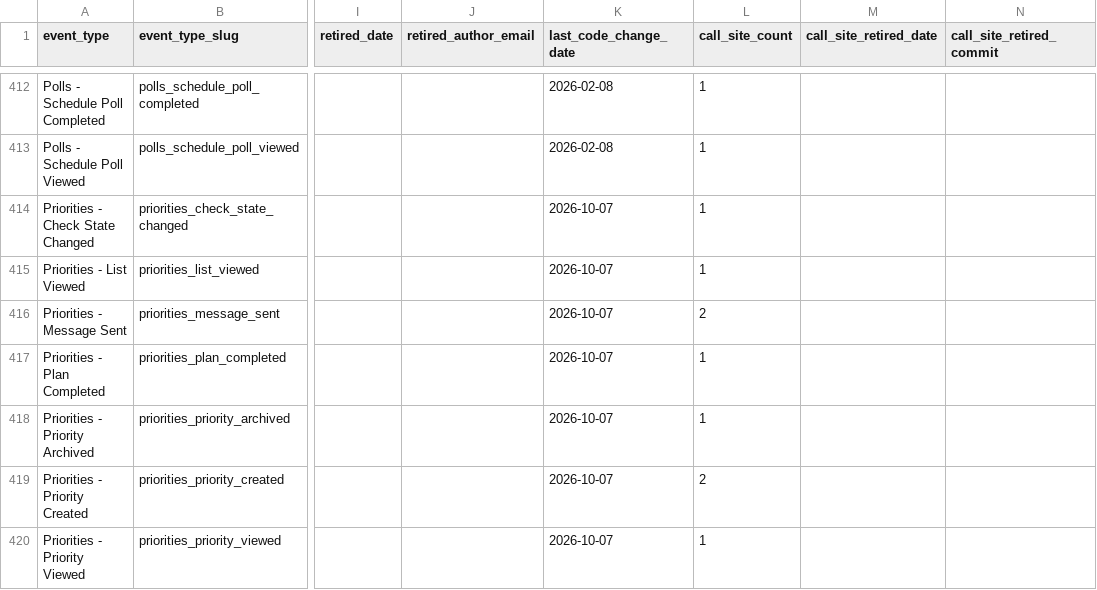
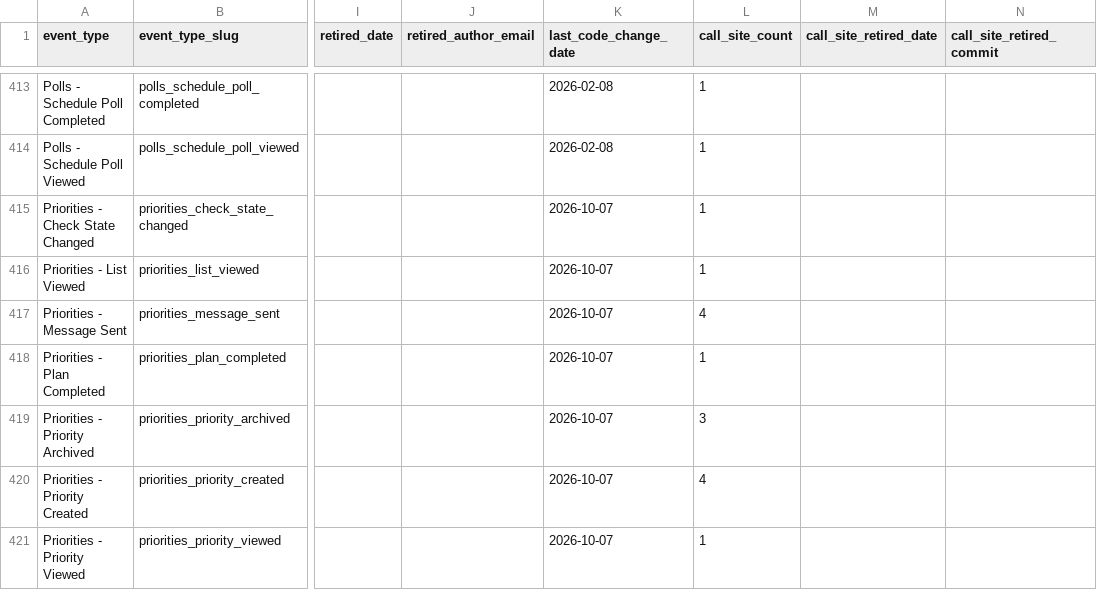
Before and after one commit to thegoodparty/omni, a CSV file: packages/runbooks/scripts/python/instrumentation_data/amplitude_event_provenance.csv, drawn as a sheet; only a part is shown, gaps mark what is left out; addresses are those after the commit; the diff covers the shown part only; the diff names each change by its address in the sheet, - before the commit and + after, or states it on an @@ line.

```diff
--- a/packages/runbooks/scripts/python/instrumentation_data/amplitude_event_provenance.csv
+++ b/packages/runbooks/scripts/python/instrumentation_data/amplitude_event_provenance.csv
-L417 (call_site_count): 2
+L417 (call_site_count): 4
-L419 (call_site_count): 1
+L419 (call_site_count): 3
-L420 (call_site_count): 2
+L420 (call_site_count): 4
```
Also changed, not shown: 6 added rows and 66 edited cells elsewhere in this file, 11 other files.
